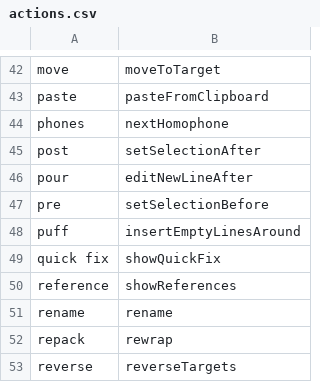
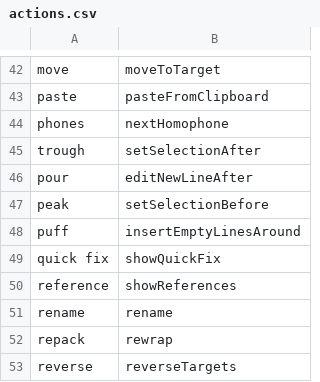
Before and after one commit to Kamholtz/community, a CSV file: my-config/cursorless-settings/actions.csv, drawn as a sheet; only a part is shown, gaps mark what is left out.

Commit message:
fix: correct action identifiers in actions.csv

```diff
--- a/my-config/cursorless-settings/actions.csv
+++ b/my-config/cursorless-settings/actions.csv
@@ -44,5 +44,5 @@ paste, pasteFromClipboard
 phones, nextHomophone
-post, setSelectionAfter
+trough, setSelectionAfter
 pour, editNewLineAfter
-pre, setSelectionBefore
+peak, setSelectionBefore
 puff, insertEmptyLinesAround
```
